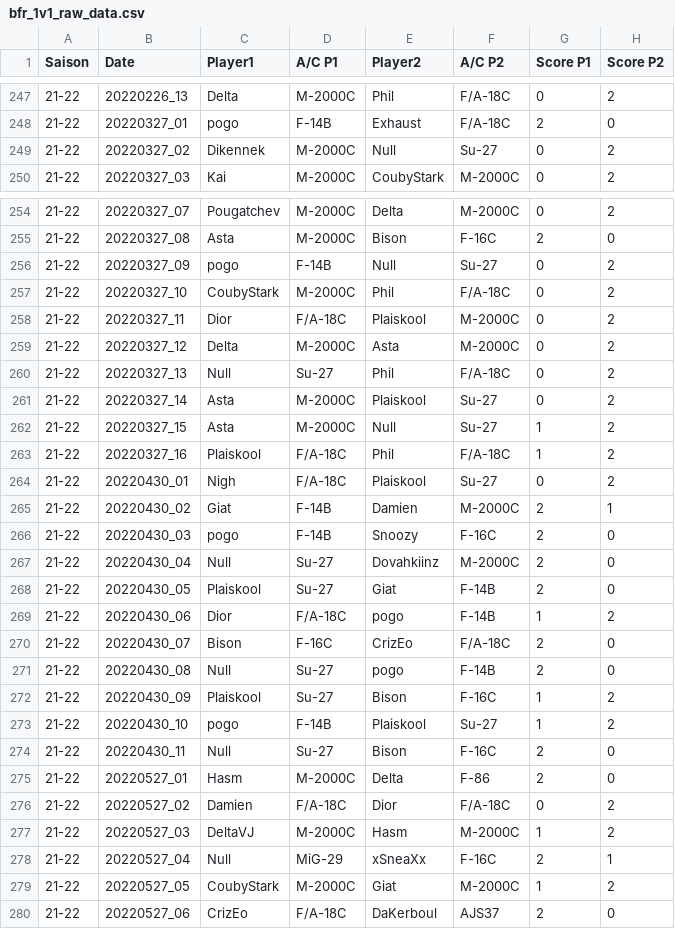
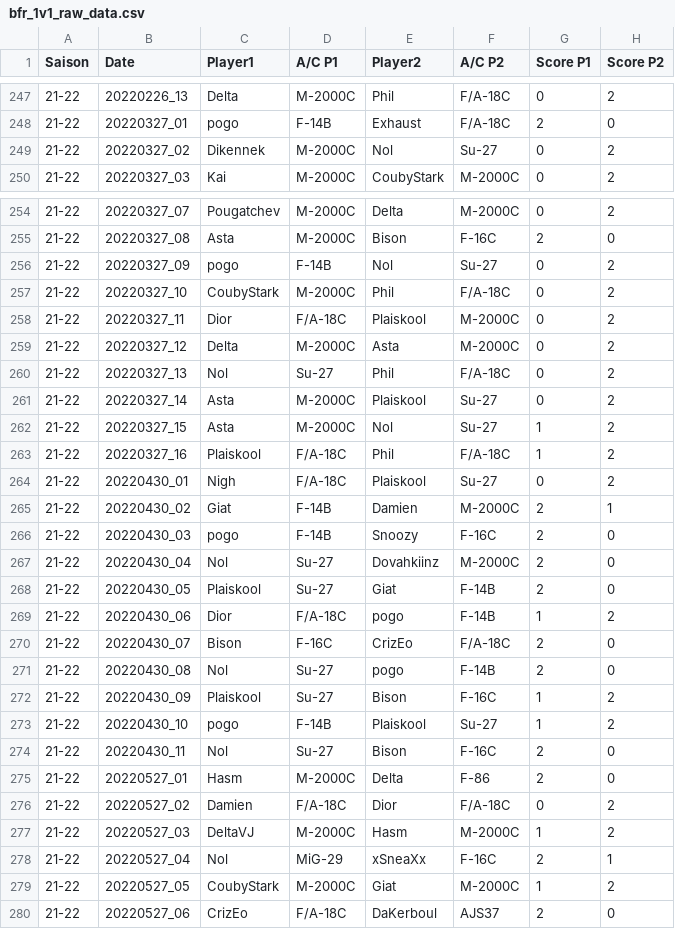
Before and after one commit to Cellules-Rapaces/BFR_Dogfight_Sierra_Hotel, a CSV file: data/bfr_1v1_raw_data.csv, drawn as a sheet; only a part is shown, gaps mark what is left out; the diff covers the shown part only.

```diff
--- a/data/bfr_1v1_raw_data.csv
+++ b/data/bfr_1v1_raw_data.csv
@@ -248,3 +248,3 @@ Saison,Date,Player1,A/C P1,Player2,A/C P2,Score P1,Score P2
 21-22,20220327_01,pogo,F-14B,Exhaust,F/A-18C,2,0
-21-22,20220327_02,Dikennek,M-2000C,Null,Su-27,0,2
+21-22,20220327_02,Dikennek,M-2000C,Nol,Su-27,0,2
 21-22,20220327_03,Kai,M-2000C,CoubyStark,M-2000C,0,2
@@ -255,3 +255,3 @@ Saison,Date,Player1,A/C P1,Player2,A/C P2,Score P1,Score P2
 21-22,20220327_08,Asta,M-2000C,Bison,F-16C,2,0
-21-22,20220327_09,pogo,F-14B,Null,Su-27,0,2
+21-22,20220327_09,pogo,F-14B,Nol,Su-27,0,2
 21-22,20220327_10,CoubyStark,M-2000C,Phil,F/A-18C,0,2
@@ -259,5 +259,5 @@ Saison,Date,Player1,A/C P1,Player2,A/C P2,Score P1,Score P2
 21-22,20220327_12,Delta,M-2000C,Asta,M-2000C,0,2
-21-22,20220327_13,Null,Su-27,Phil,F/A-18C,0,2
+21-22,20220327_13,Nol,Su-27,Phil,F/A-18C,0,2
 21-22,20220327_14,Asta,M-2000C,Plaiskool,Su-27,0,2
-21-22,20220327_15,Asta,M-2000C,Null,Su-27,1,2
+21-22,20220327_15,Asta,M-2000C,Nol,Su-27,1,2
 21-22,20220327_16,Plaiskool,F/A-18C,Phil,F/A-18C,1,2
@@ -266,3 +266,3 @@ Saison,Date,Player1,A/C P1,Player2,A/C P2,Score P1,Score P2
 21-22,20220430_03,pogo,F-14B,Snoozy,F-16C,2,0
-21-22,20220430_04,Null,Su-27,Dovahkiinz,M-2000C,2,0
+21-22,20220430_04,Nol,Su-27,Dovahkiinz,M-2000C,2,0
 21-22,20220430_05,Plaiskool,Su-27,Giat,F-14B,2,0
@@ -270,6 +270,6 @@ Saison,Date,Player1,A/C P1,Player2,A/C P2,Score P1,Score P2
 21-22,20220430_07,Bison,F-16C,CrizEo,F/A-18C,2,0
-21-22,20220430_08,Null,Su-27,pogo,F-14B,2,0
+21-22,20220430_08,Nol,Su-27,pogo,F-14B,2,0
 21-22,20220430_09,Plaiskool,Su-27,Bison,F-16C,1,2
 21-22,20220430_10,pogo,F-14B,Plaiskool,Su-27,1,2
-21-22,20220430_11,Null,Su-27,Bison,F-16C,2,0
+21-22,20220430_11,Nol,Su-27,Bison,F-16C,2,0
 21-22,20220527_01,Hasm,M-2000C,Delta,F-86,2,0
@@ -277,3 +277,3 @@ Saison,Date,Player1,A/C P1,Player2,A/C P2,Score P1,Score P2
 21-22,20220527_03,DeltaVJ,M-2000C,Hasm,M-2000C,1,2
-21-22,20220527_04,Null,MiG-29,xSneaXx,F-16C,2,1
+21-22,20220527_04,Nol,MiG-29,xSneaXx,F-16C,2,1
 21-22,20220527_05,CoubyStark,M-2000C,Giat,M-2000C,1,2
```
Also changed, not shown: 22 added rows and 11 edited cells elsewhere in this file, 3 other files.
